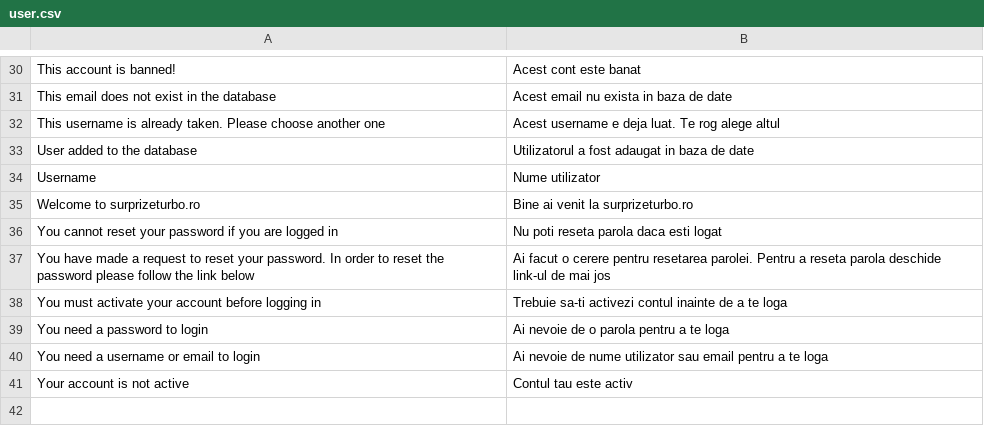
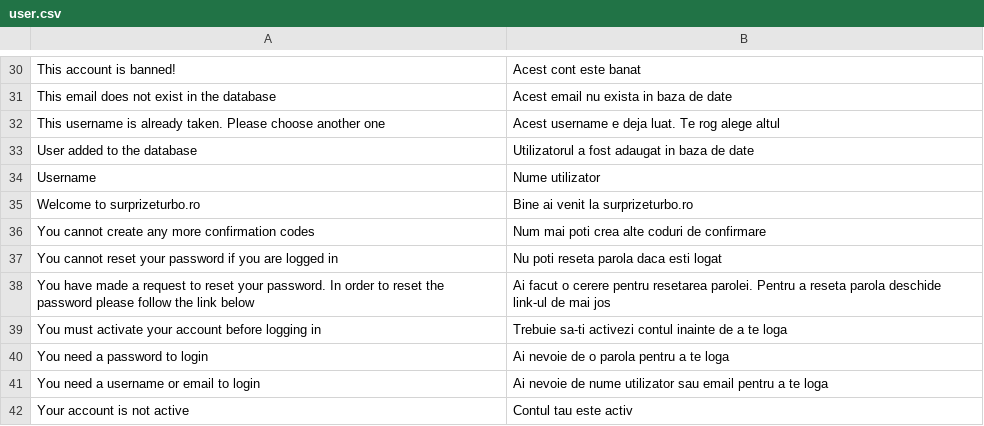
Before and after one commit to gabipatru/st, a CSV file: _translations/ro_RO/user.csv, drawn as a sheet; only a part is shown, gaps mark what is left out; the diff names each change by its address in the sheet, - before the commit and + after, or states it on an @@ line.

Commit message:
Limit the number of confirmations that can be created per user

```diff
--- a/_translations/ro_RO/user.csv
+++ b/_translations/ro_RO/user.csv
+row 36: You cannot create any more confirmation codes | Num mai poti crea alte coduri de confirmare
```
Also changed, not shown: _translations/en_EN/user.csv, 3 other files.
